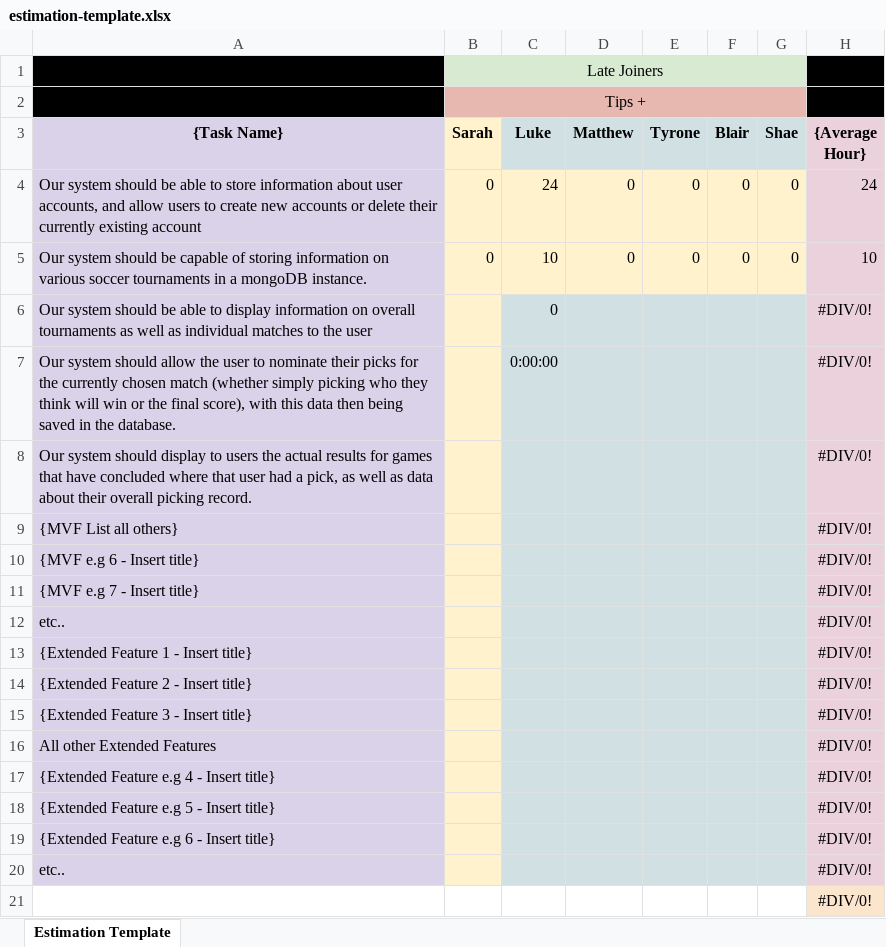
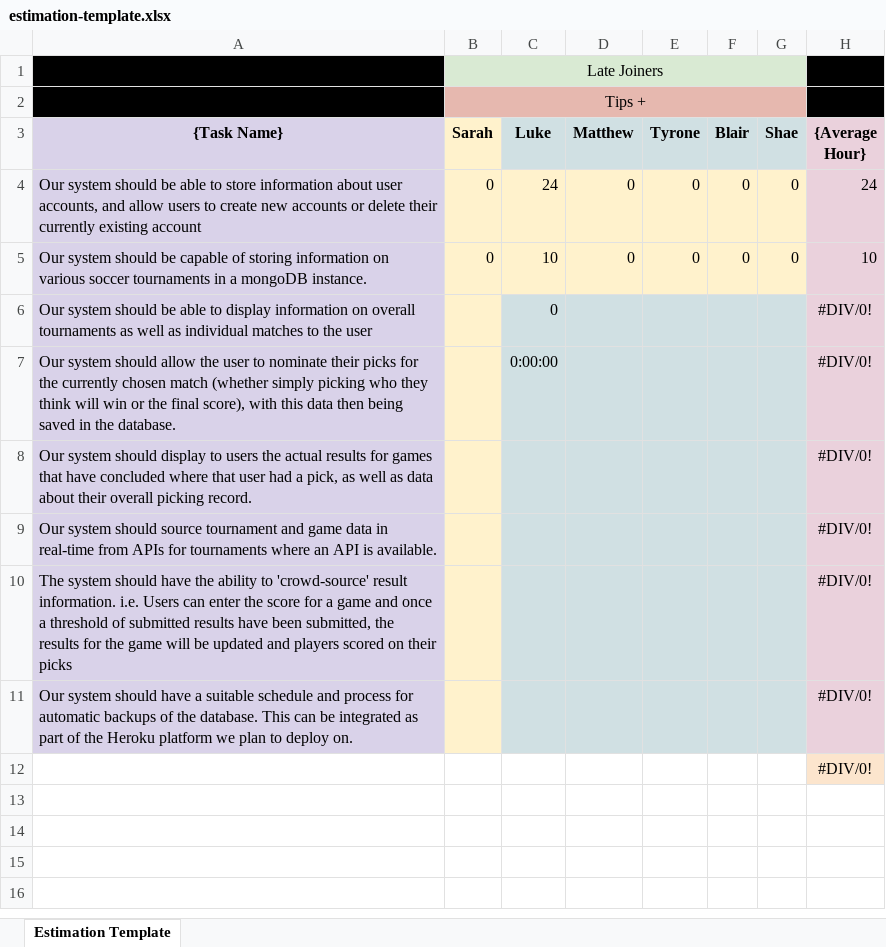
Before and after one commit to LateJoiners/docs, an Excel workbook: assignment-2/estimation-template.xlsx, sheet Estimation Template, drawn as a sheet; values as stored, in another font and other column widths than the file's, no borders; removed rows and columns are numbered as before the commit, all else as after; the diff names each change by its address in the sheet, - before the commit and + after, or states it on an @@ line.

Commit message:
add extented features to estimations

```diff
--- a/assignment-2/estimation-template.xlsx (sheet Estimation Template)
+++ b/assignment-2/estimation-template.xlsx (sheet Estimation Template)
-row 9: {MVF List all others} |  |  |  |  |  |  | #DIV/0!
-row 10: {MVF e.g 6 - Insert title} |  |  |  |  |  |  | #DIV/0!
-row 11: {MVF e.g 7 - Insert title} |  |  |  |  |  |  | #DIV/0!
-row 12: etc.. |  |  |  |  |  |  | #DIV/0!
-row 13: {Extended Feature 1 - Insert title} |  |  |  |  |  |  | #DIV/0!
-row 14: {Extended Feature 2 - Insert title} |  |  |  |  |  |  | #DIV/0!
-row 15: {Extended Feature 3 - Insert title} |  |  |  |  |  |  | #DIV/0!
-row 16: All other Extended Features |  |  |  |  |  |  | #DIV/0!
-A9 ({Task Name}): {Extended Feature e.g 4 - Insert title}
+A9 ({Task Name}): Our system should source tournament and game data in real-time from APIs for tournaments where an API is available.
-A10 ({Task Name}): {Extended Feature e.g 5 - Insert title}
+A10 ({Task Name}): The system should have the ability to 'crowd-source' result information. i.e. Users can enter the score for a game and once a threshold of submitted results have been submitted, the results for the game will be updated and players scored on their picks
-A11 ({Task Name}): {Extended Feature e.g 6 - Insert title}
+A11 ({Task Name}): Our system should have a suitable schedule and process for automatic backups of the database. This can be integrated as part of the Heroku platform we plan to deploy on.
-row 20: etc.. |  |  |  |  |  |  | #DIV/0!
```
Also changed, not shown: formulas that keep their value.
